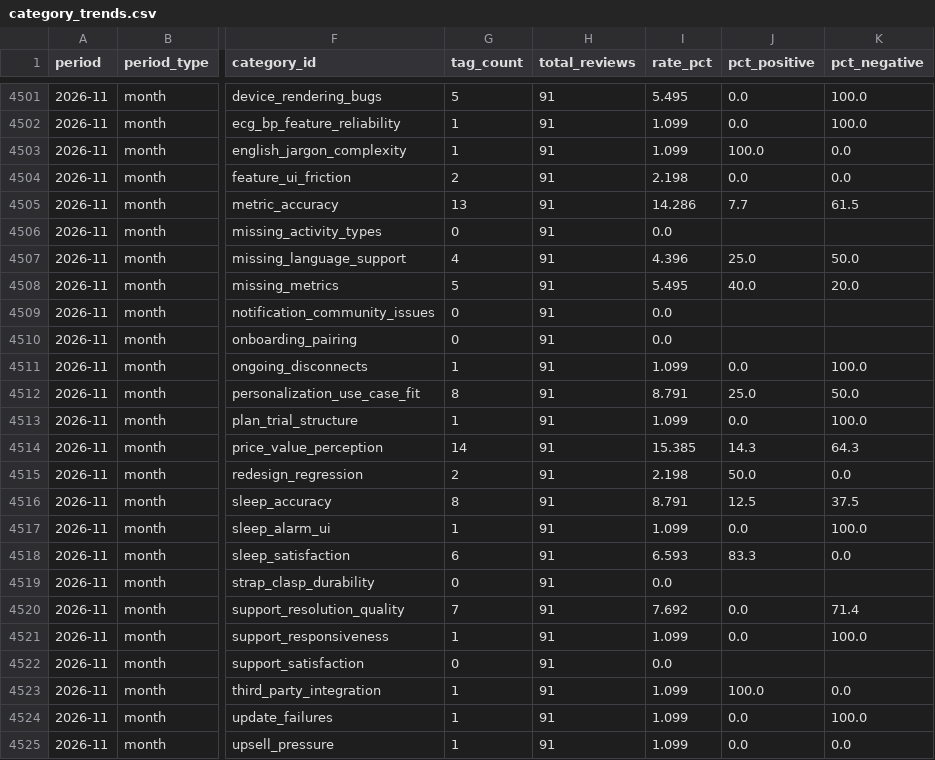
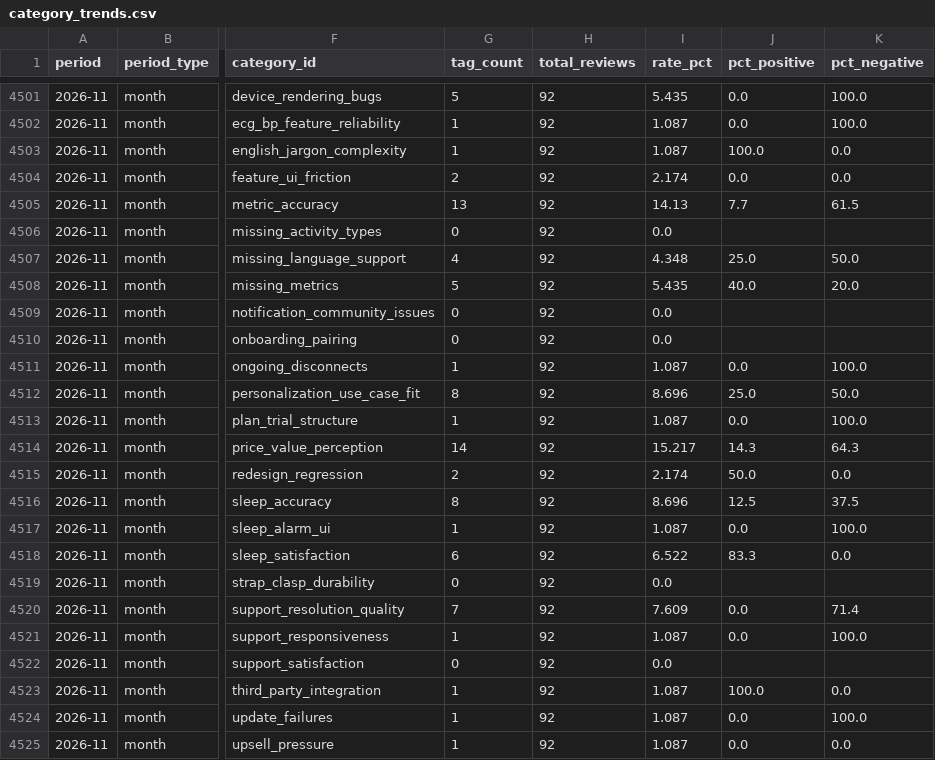
Before and after one commit to jmayank574/actionlayer, a CSV file: backend/data/category_trends.csv, drawn as a sheet; only a part is shown, gaps mark what is left out; the diff covers the shown part only; the diff names each change by its address in the sheet, - before the commit and + after, or states it on an @@ line.

```diff
--- a/backend/data/category_trends.csv
+++ b/backend/data/category_trends.csv
-H4501:H4525 (total_reviews): 91
+H4501:H4525 (total_reviews): 92
-I4501 (rate_pct): 5.495
+I4501 (rate_pct): 5.435
-I4502:I4503 (rate_pct): 1.099
+I4502:I4503 (rate_pct): 1.087
-I4504 (rate_pct): 2.198
+I4504 (rate_pct): 2.174
-I4505 (rate_pct): 14.286
+I4505 (rate_pct): 14.13
-I4507 (rate_pct): 4.396
+I4507 (rate_pct): 4.348
-I4508 (rate_pct): 5.495
+I4508 (rate_pct): 5.435
-I4511 (rate_pct): 1.099
+I4511 (rate_pct): 1.087
-I4512 (rate_pct): 8.791
+I4512 (rate_pct): 8.696
-I4513 (rate_pct): 1.099
+I4513 (rate_pct): 1.087
-I4514 (rate_pct): 15.385
+I4514 (rate_pct): 15.217
-I4515 (rate_pct): 2.198
+I4515 (rate_pct): 2.174
-I4516 (rate_pct): 8.791
+I4516 (rate_pct): 8.696
-I4517 (rate_pct): 1.099
+I4517 (rate_pct): 1.087
-I4518 (rate_pct): 6.593
+I4518 (rate_pct): 6.522
-I4520 (rate_pct): 7.692
+I4520 (rate_pct): 7.609
-I4521 (rate_pct): 1.099
+I4521 (rate_pct): 1.087
-I4523:I4525 (rate_pct): 1.099
+I4523:I4525 (rate_pct): 1.087
```
Also changed, not shown: 142 edited cells elsewhere in this file, 6 other files.
